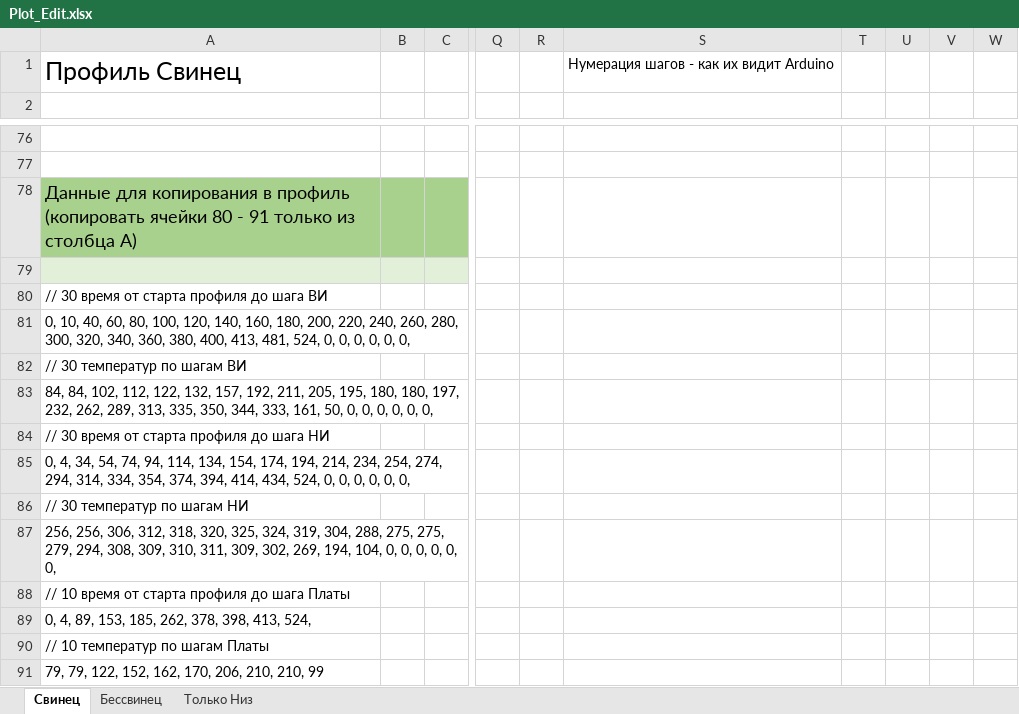
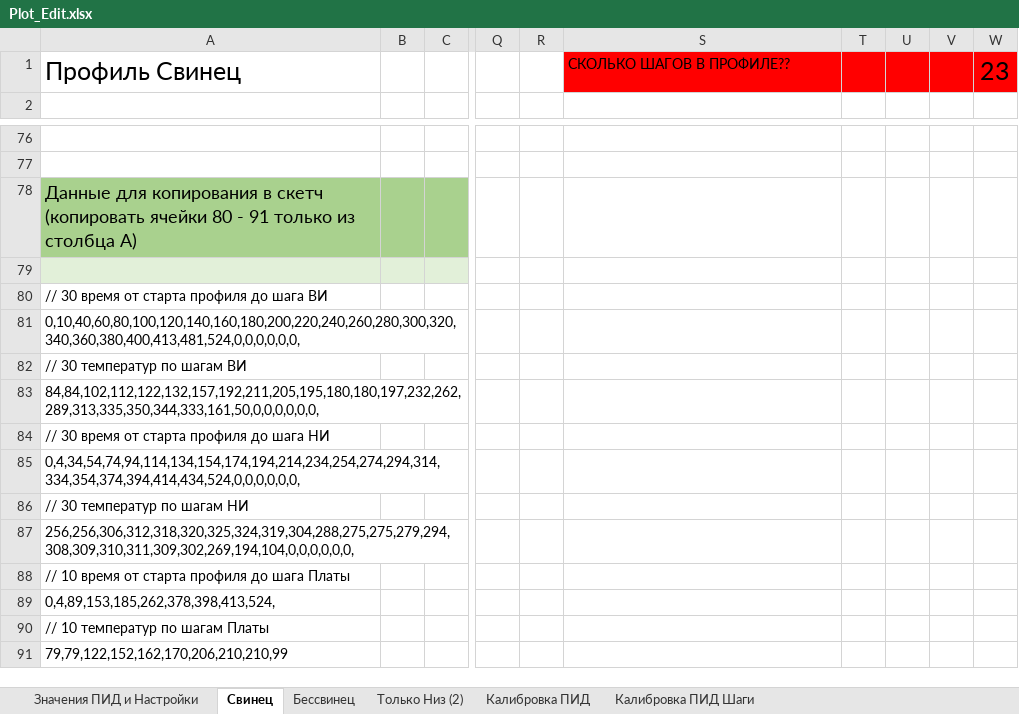
Before and after one commit to geleos27/ArduinoSolderingStation, an Excel workbook: Plot_Edit.xlsx, sheet Свинец, drawn as a sheet; only a part is shown, gaps mark what is left out; values as stored, in another font and other column widths than the file's, no borders; charts and pictures not drawn; the diff names each change by its address in the sheet, - before the commit and + after, or states it on an @@ line.

```diff
--- a/Plot_Edit.xlsx (sheet Свинец)
+++ b/Plot_Edit.xlsx (sheet Свинец)
-sheet tab: Только Низ
+sheet tab: Значения ПИД и Настройки
+sheet tab: Только Низ (2)
+sheet tab: Калибровка ПИД
+sheet tab: Калибровка ПИД Шаги
-S1: Нумерация шагов - как их видит Arduino
+S1: СКОЛЬКО ШАГОВ В ПРОФИЛЕ??
-S1:W1 fill: none
+S1:W1 fill: #FF0000
-W1: (empty)
+W1: 23
-A78: …копирования в профиль (копировать ячейки…
+A78: …копирования в скетч (копировать ячейки…
-A81: 0, 10, 40, 60, 80, 100, 120, 140, 160, 180, 200, 220, 240, 260, 280, 300, 320, 340, 360, 380, 400, 413, 481, 524, 0, 0, 0, 0, 0, 0,
+A81: 0,10,40,60,80,100,120,140,160,180,200,220,240,260,280,300,320,340,360,380,400,413,481,524,0,0,0,0,0,0,
-A83: 84, 84, 102, 112, 122, 132, 157, 192, 211, 205, 195, 180, 180, 197, 232, 262, 289, 313, 335, 350, 344, 333, 161, 50, 0, 0, 0, 0, 0, 0,
+A83: 84,84,102,112,122,132,157,192,211,205,195,180,180,197,232,262,289,313,335,350,344,333,161,50,0,0,0,0,0,0,
-A85: 0, 4, 34, 54, 74, 94, 114, 134, 154, 174, 194, 214, 234, 254, 274, 294, 314, 334, 354, 374, 394, 414, 434, 524, 0, 0, 0, 0, 0, 0,
+A85: 0,4,34,54,74,94,114,134,154,174,194,214,234,254,274,294,314,334,354,374,394,414,434,524,0,0,0,0,0,0,
-A87: 256, 256, 306, 312, 318, 320, 325, 324, 319, 304, 288, 275, 275, 279, 294, 308, 309, 310, 311, 309, 302, 269, 194, 104, 0, 0, 0, 0, 0, 0,
+A87: 256,256,306,312,318,320,325,324,319,304,288,275,275,279,294,308,309,310,311,309,302,269,194,104,0,0,0,0,0,0,
-A89: 0, 4, 89, 153, 185, 262, 378, 398, 413, 524,
+A89: 0,4,89,153,185,262,378,398,413,524,
-A91: 79, 79, 122, 152, 162, 170, 206, 210, 210, 99
+A91: 79,79,122,152,162,170,206,210,210,99
```
Also changed, not shown: sheet Бессвинец, charts or pictures.
